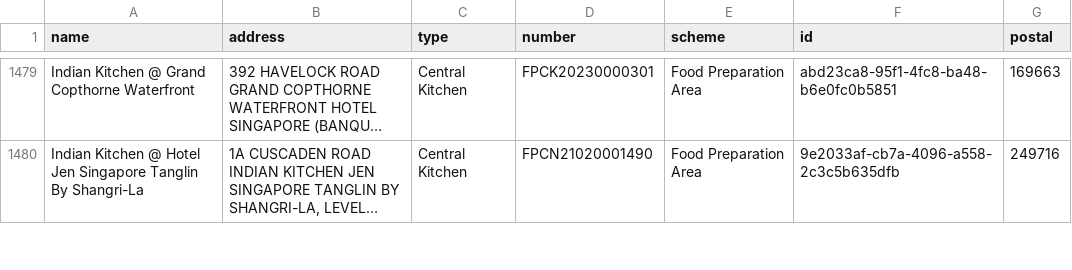
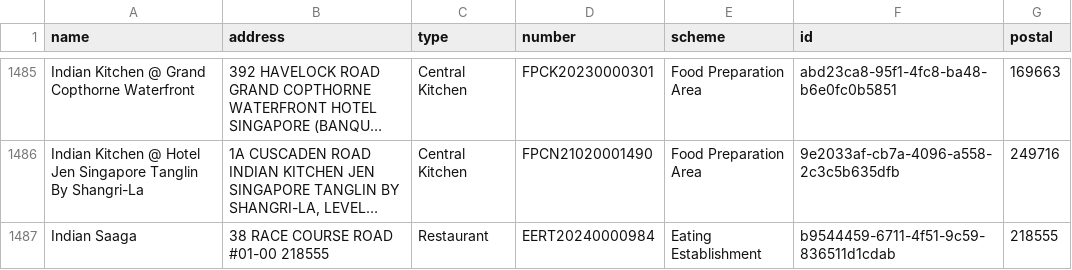
Before and after one commit to zootato/singapore-halal-establishments, a CSV file: halal_establishments.csv, drawn as a sheet; only a part is shown, gaps mark what is left out; long unchanged cells end in …; the diff covers the shown part only; the diff names each change by its address in the sheet, - before the commit and + after, or states it on an @@ line.

```diff
--- a/halal_establishments.csv
+++ b/halal_establishments.csv
+row 1487: Indian Saaga | 38 RACE COURSE ROAD #01-00 218555 | Restaurant | EERT20240000984 | Eating Establishment | b9544459-6711-4f51-9c59-836511d1cdab | 218555
```
Also changed, not shown: 14 added rows, 3 removed rows and 38 moved rows elsewhere in this file, 3 other files.
